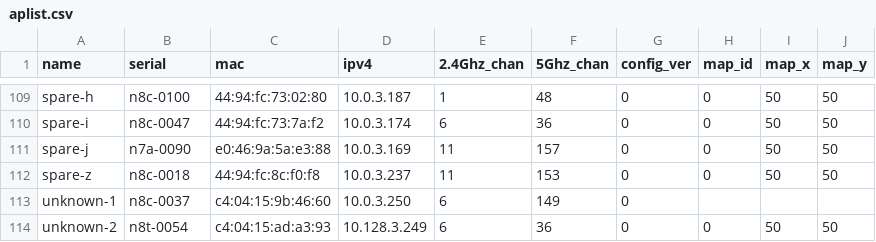
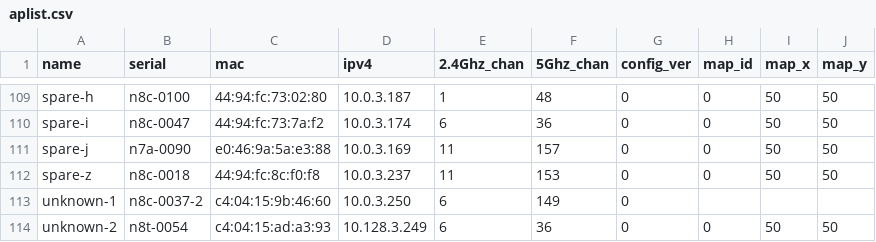
Before and after one commit to socallinuxexpo/scale-network, a CSV file: facts/aps/aplist.csv, drawn as a sheet; only a part is shown, gaps mark what is left out.

Commit message:
run aplist through splitaplist and buildaplist

```diff
--- a/facts/aps/aplist.csv
+++ b/facts/aps/aplist.csv
@@ -112,3 +112,3 @@ spare-j,n7a-0090,e0:46:9a:5a:e3:88,10.0.3.169,11,157,0,0,50,50
 spare-z,n8c-0018,44:94:fc:8c:f0:f8,10.0.3.237,11,153,0,0,50,50
-unknown-1,n8c-0037,c4:04:15:9b:46:60,10.0.3.250,6,149,0,,,
+unknown-1,n8c-0037-2,c4:04:15:9b:46:60,10.0.3.250,6,149,0,,,
 unknown-2,n8t-0054,c4:04:15:ad:a3:93,10.128.3.249,6,36,0,0,50,50
```
Also changed, not shown: 3 other files.
